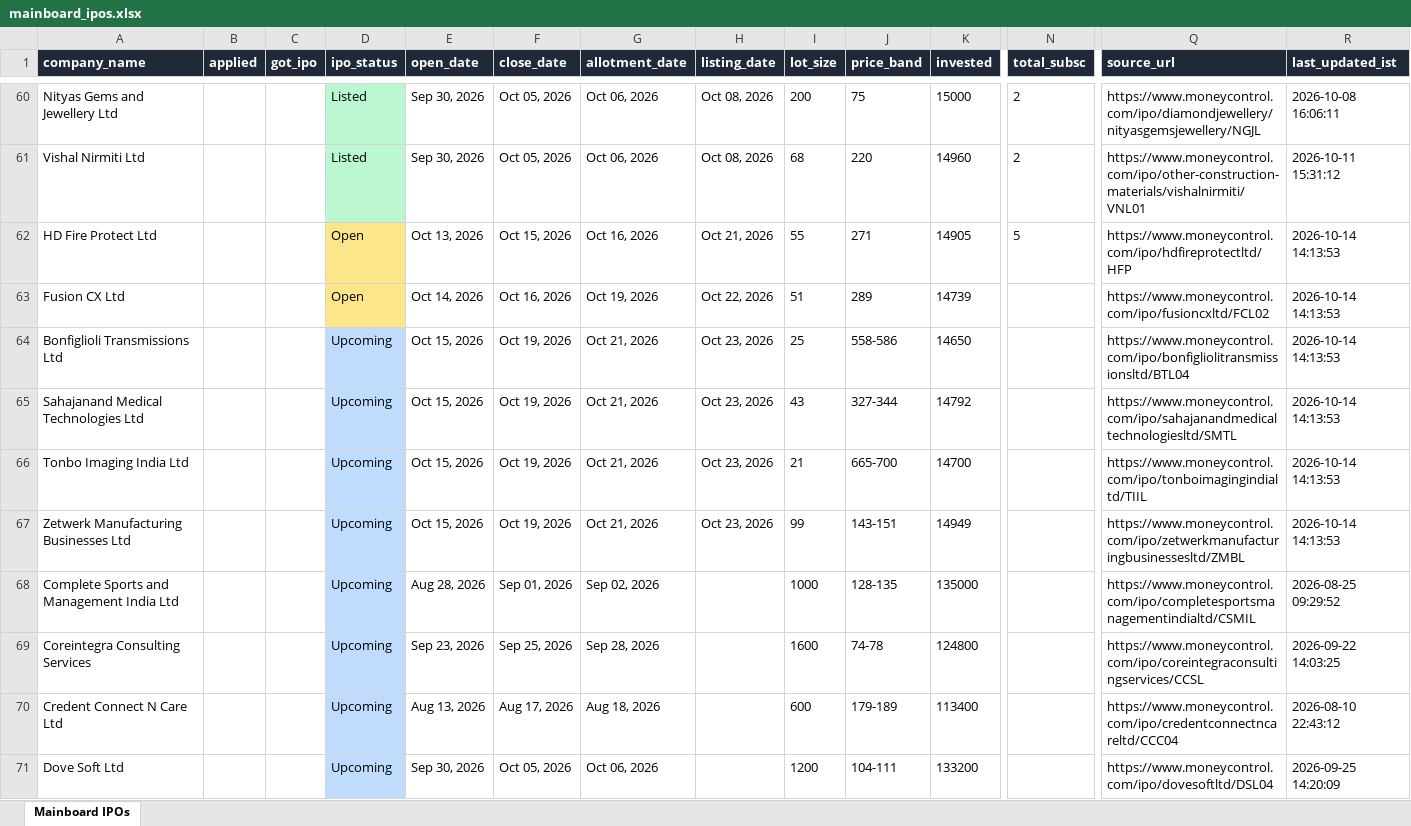
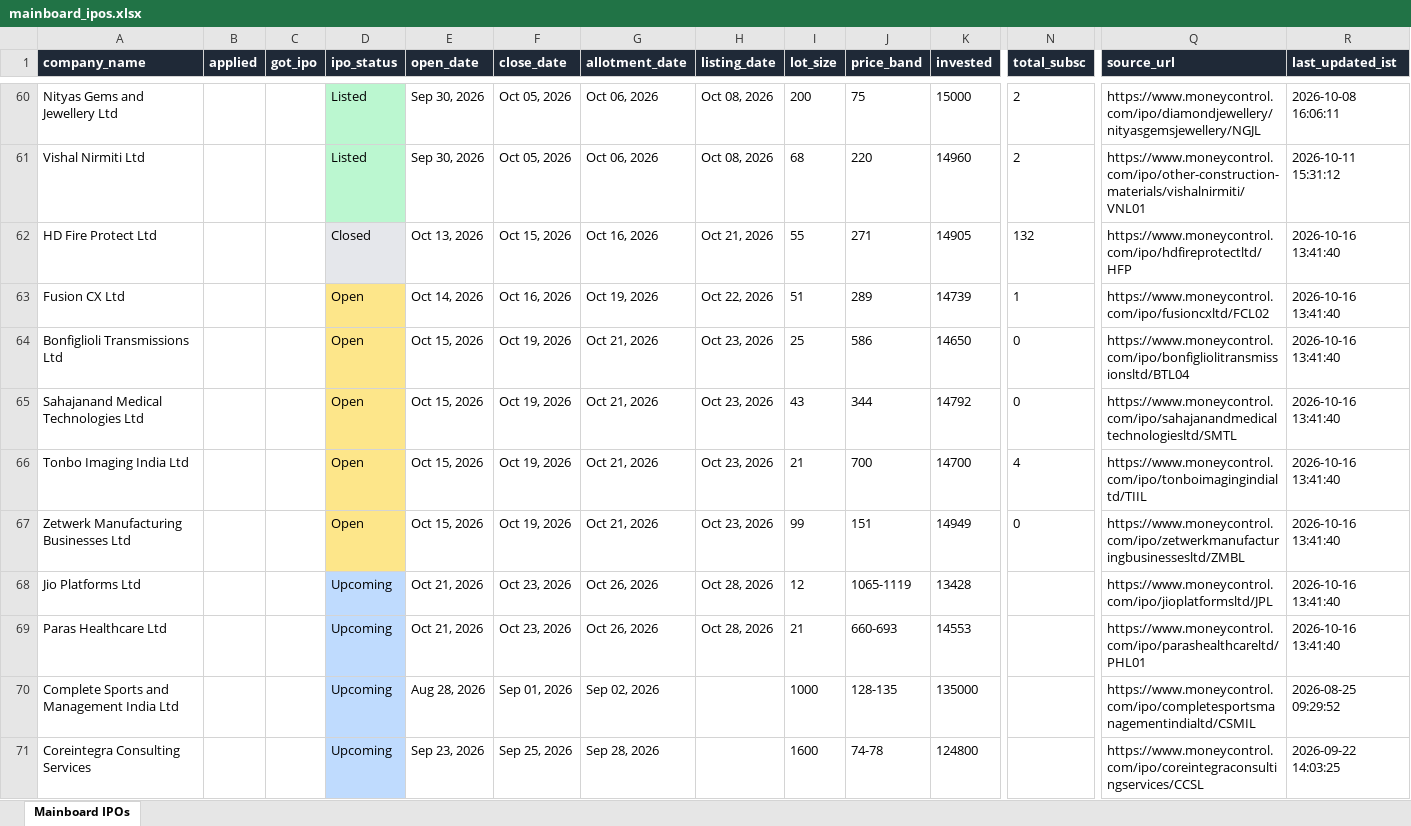
Before and after one commit to ArmanGrewal007/stonks, an Excel workbook: data/mainboard_ipos.xlsx, sheet Mainboard IPOs, drawn as a sheet; only a part is shown, gaps mark what is left out; the shorter side is filled out with more unchanged rows; values as stored, in another font and other column widths than the file's, no borders; rows hold the shown columns only; the diff names each change by its address in the sheet, - before the commit and + after, or states it on an @@ line.

```diff
--- a/data/mainboard_ipos.xlsx (sheet Mainboard IPOs)
+++ b/data/mainboard_ipos.xlsx (sheet Mainboard IPOs)
-D62 (ipo_status): Open
+D62 (ipo_status): Closed
-D62 fill: #FDE68A
+D62 fill: #E5E7EB
-N62 (total_subsc): 5
+N62 (total_subsc): 132
-R62:R67 (last_updated_ist): 2026-10-14 14:13:53
+R62:R67 (last_updated_ist): 2026-10-16 13:41:40
-N63 (total_subsc): (empty)
+N63 (total_subsc): 1
-D64:D67 (ipo_status): Upcoming
+D64:D67 (ipo_status): Open
-D64:D67 fill: #BFDBFE
+D64:D67 fill: #FDE68A
-J64 (price_band): 558-586
+J64 (price_band): 586
-N64:N65 (total_subsc): (empty)
+N64:N65 (total_subsc): 0
-J65 (price_band): 327-344
+J65 (price_band): 344
-J66 (price_band): 665-700
+J66 (price_band): 700
-N66 (total_subsc): (empty)
+N66 (total_subsc): 4
-J67 (price_band): 143-151
+J67 (price_band): 151
-N67 (total_subsc): (empty)
+N67 (total_subsc): 0
+row 68: Jio Platforms Ltd |  |  | Upcoming | Oct 21, 2026 | Oct 23, 2026 | Oct 26, 2026 | Oct 28, 2026 | 12 | 1065-1119 | 13428 |  | https://www.moneycontrol.com/ipo/jioplatformsltd/JPL | 2026-10-16 13:41:40
+row 69: Paras Healthcare Ltd |  |  | Upcoming | Oct 21, 2026 | Oct 23, 2026 | Oct 26, 2026 | Oct 28, 2026 | 21 | 660-693 | 14553 |  | https://www.moneycontrol.com/ipo/parashealthcareltd/PHL01 | 2026-10-16 13:41:40
```
Also changed, not shown: 2 other files.
